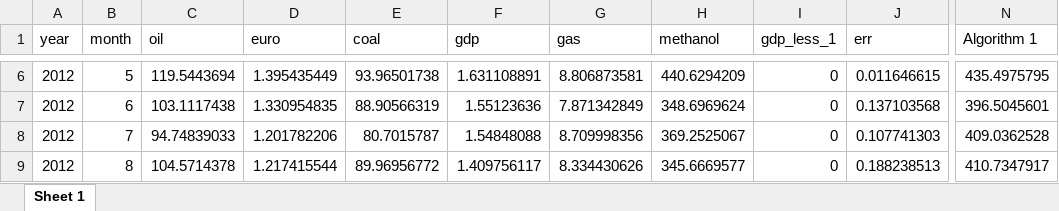
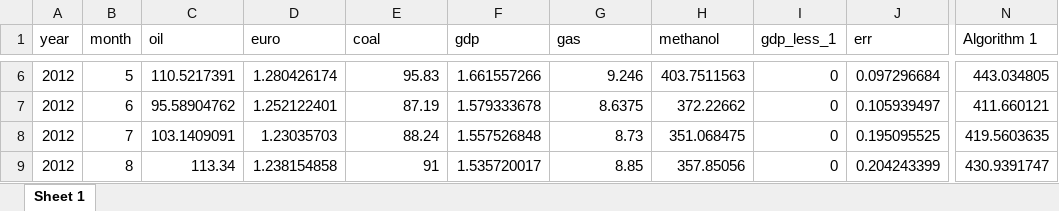
Before and after one commit to St-Digital-Twin/Strategic-Planning-Platform, an Excel workbook: 1.Data/tempdata.xlsx, sheet Sheet 1, drawn as a sheet; only a part is shown, gaps mark what is left out; values as stored, in another font and other column widths than the file's, no borders; the diff covers the shown part only; the diff names each change by its address in the sheet, - before the commit and + after, or states it on an @@ line.

```diff
--- a/1.Data/tempdata.xlsx (sheet Sheet 1)
+++ b/1.Data/tempdata.xlsx (sheet Sheet 1)
-C6 (oil): 119.5443694
+C6 (oil): 110.5217391
-D6 (euro): 1.395435449
+D6 (euro): 1.280426174
-E6 (coal): 93.96501738
+E6 (coal): 95.83
-F6 (gdp): 1.631108891
+F6 (gdp): 1.661557266
-G6 (gas): 8.806873581
+G6 (gas): 9.246
-H6 (methanol): 440.6294209
+H6 (methanol): 403.7511563
-J6 (err): 0.011646615
+J6 (err): 0.097296684
-N6 (Algorithm 1): 435.4975795
+N6 (Algorithm 1): 443.034805
-C7 (oil): 103.1117438
+C7 (oil): 95.58904762
-D7 (euro): 1.330954835
+D7 (euro): 1.252122401
-E7 (coal): 88.90566319
+E7 (coal): 87.19
-F7 (gdp): 1.55123636
+F7 (gdp): 1.579333678
-G7 (gas): 7.871342849
+G7 (gas): 8.6375
-H7 (methanol): 348.6969624
+H7 (methanol): 372.22662
-J7 (err): 0.137103568
+J7 (err): 0.105939497
-N7 (Algorithm 1): 396.5045601
+N7 (Algorithm 1): 411.660121
-C8 (oil): 94.74839033
+C8 (oil): 103.1409091
-D8 (euro): 1.201782206
+D8 (euro): 1.23035703
-E8 (coal): 80.7015787
+E8 (coal): 88.24
-F8 (gdp): 1.54848088
+F8 (gdp): 1.557526848
-G8 (gas): 8.709998356
+G8 (gas): 8.73
-H8 (methanol): 369.2525067
+H8 (methanol): 351.068475
-J8 (err): 0.107741303
+J8 (err): 0.195095525
-N8 (Algorithm 1): 409.0362528
+N8 (Algorithm 1): 419.5603635
-C9 (oil): 104.5714378
+C9 (oil): 113.34
-D9 (euro): 1.217415544
+D9 (euro): 1.238154858
-E9 (coal): 89.96956772
+E9 (coal): 91
-F9 (gdp): 1.409756117
+F9 (gdp): 1.535720017
-G9 (gas): 8.334430626
+G9 (gas): 8.85
-H9 (methanol): 345.6669577
+H9 (methanol): 357.85056
-J9 (err): 0.188238513
+J9 (err): 0.204243399
-N9 (Algorithm 1): 410.7347917
+N9 (Algorithm 1): 430.9391747
```
Also changed, not shown: 829 edited cells elsewhere in this sheet, 1.Data/2.shiny/tar_edges.xlsx, 1.Data/2.shiny/tar_nodes.xlsx, 4 other files.
